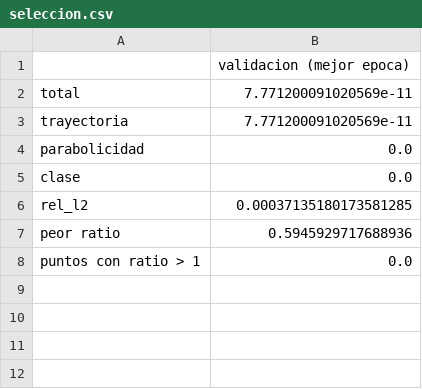
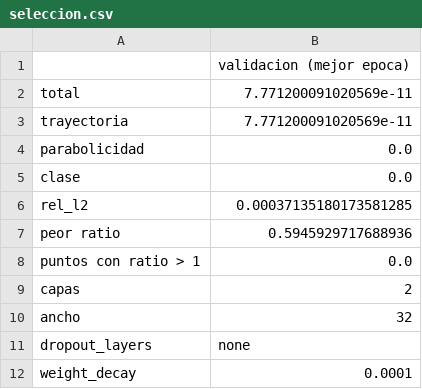
Before and after one commit to luencaro/parabolic-symbol-neural-operator, a CSV file: results/04_fraccionario_1d/alpha_0.5/seleccion.csv, drawn as a sheet; the diff names each change by its address in the sheet, - before the commit and + after, or states it on an @@ line.

```diff
--- a/results/04_fraccionario_1d/alpha_0.5/seleccion.csv
+++ b/results/04_fraccionario_1d/alpha_0.5/seleccion.csv
+row 9: capas | 2
+row 10: ancho | 32
+row 11: dropout_layers | none
+row 12: weight_decay | 0.0001
```
Also changed, not shown: results/02_calor_1d/barrido.csv, results/03_calor_2d/class_C.csv, 39 other files.
